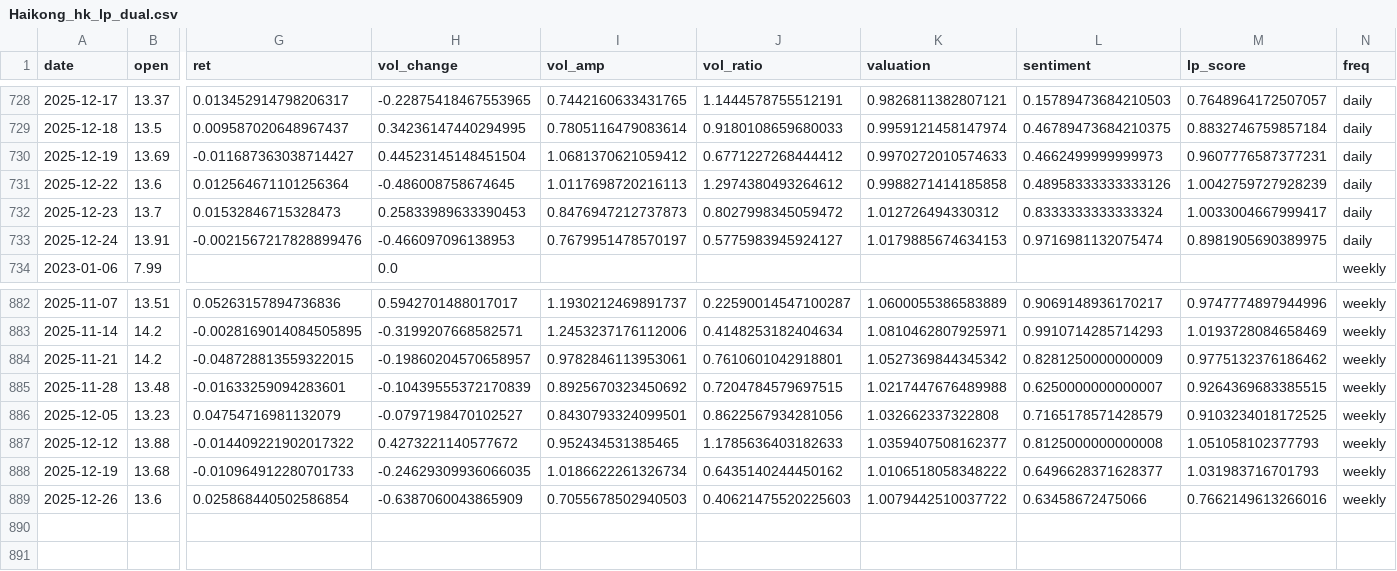
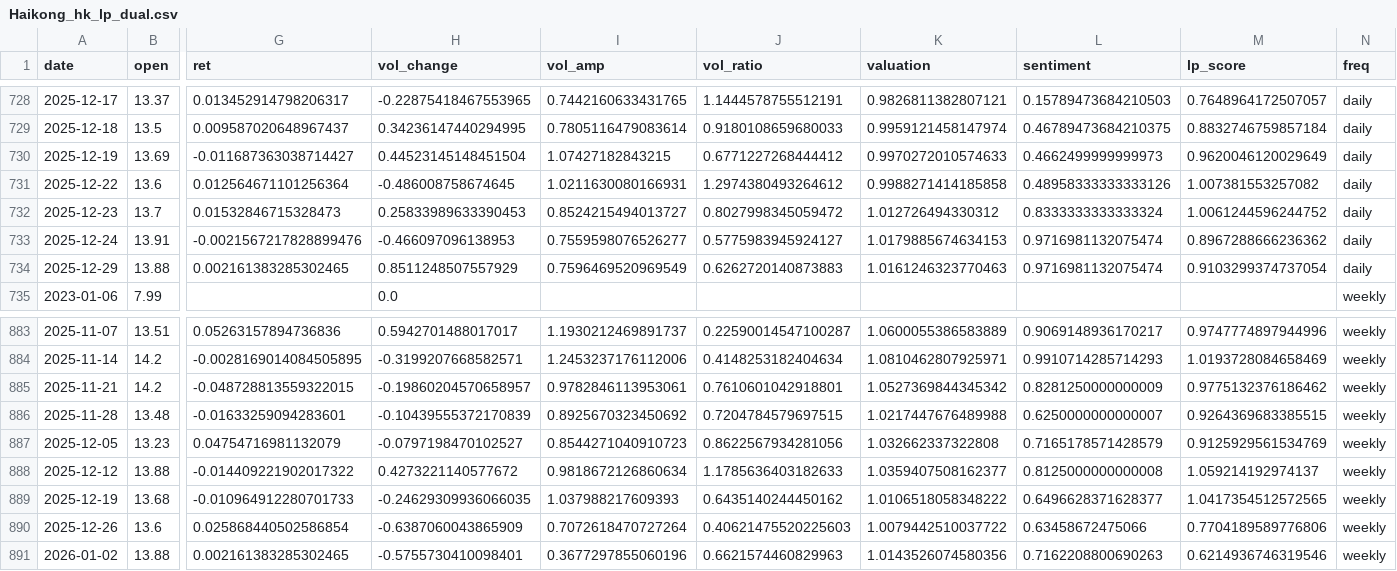
Before and after one commit to CMUJIN/liquidity-premium-monitor, a CSV file: docs/Haikong/Haikong_hk_lp_dual.csv, drawn as a sheet; only a part is shown, gaps mark what is left out; addresses are those after the commit; rows hold the shown columns only; the diff names each change by its address in the sheet, - before the commit and + after, or states it on an @@ line.

```diff
--- a/docs/Haikong/Haikong_hk_lp_dual.csv
+++ b/docs/Haikong/Haikong_hk_lp_dual.csv
-I730 (vol_amp): 1.0681370621059412
+I730 (vol_amp): 1.07427182843215
-M730 (lp_score): 0.9607776587377231
+M730 (lp_score): 0.9620046120029649
-I731 (vol_amp): 1.0117698720216113
+I731 (vol_amp): 1.0211630080166931
-M731 (lp_score): 1.0042759727928239
+M731 (lp_score): 1.007381553257082
-I732 (vol_amp): 0.8476947212737873
+I732 (vol_amp): 0.8524215494013727
-M732 (lp_score): 1.0033004667999417
+M732 (lp_score): 1.0061244596244752
-I733 (vol_amp): 0.7679951478570197
+I733 (vol_amp): 0.7559598076526277
-M733 (lp_score): 0.8981905690389975
+M733 (lp_score): 0.8967288666236362
+row 734: 2025-12-29 | 13.88 | 0.002161383285302465 | 0.8511248507557929 | 0.7596469520969549 | 0.6262720140873883 | 1.0161246323770463 | 0.9716981132075474 | 0.9103299374737054 | daily
-I887 (vol_amp): 0.8430793324099501
+I887 (vol_amp): 0.8544271040910723
-M887 (lp_score): 0.9103234018172525
+M887 (lp_score): 0.9125929561534769
-I888 (vol_amp): 0.952434531385465
+I888 (vol_amp): 0.9818672126860634
-M888 (lp_score): 1.051058102377793
+M888 (lp_score): 1.059214192974137
-I889 (vol_amp): 1.0186622261326734
+I889 (vol_amp): 1.037988217609393
-M889 (lp_score): 1.031983716701793
+M889 (lp_score): 1.0417354512572565
-I890 (vol_amp): 0.7055678502940503
+I890 (vol_amp): 0.7072618470727264
-M890 (lp_score): 0.7662149613266016
+M890 (lp_score): 0.7704189589776806
+row 891: 2026-01-02 | 13.88 | 0.002161383285302465 | -0.5755730410098401 | 0.3677297855060196 | 0.6621574460829963 | 1.0143526074580356 | 0.7162208800690263 | 0.6214936746319546 | weekly
```
Also changed, not shown: docs/Alibaba/Alibaba_hk_lp_dual.csv, docs/Haiyou/Haiyou_hk_lp_dual.csv, 15 other files.
